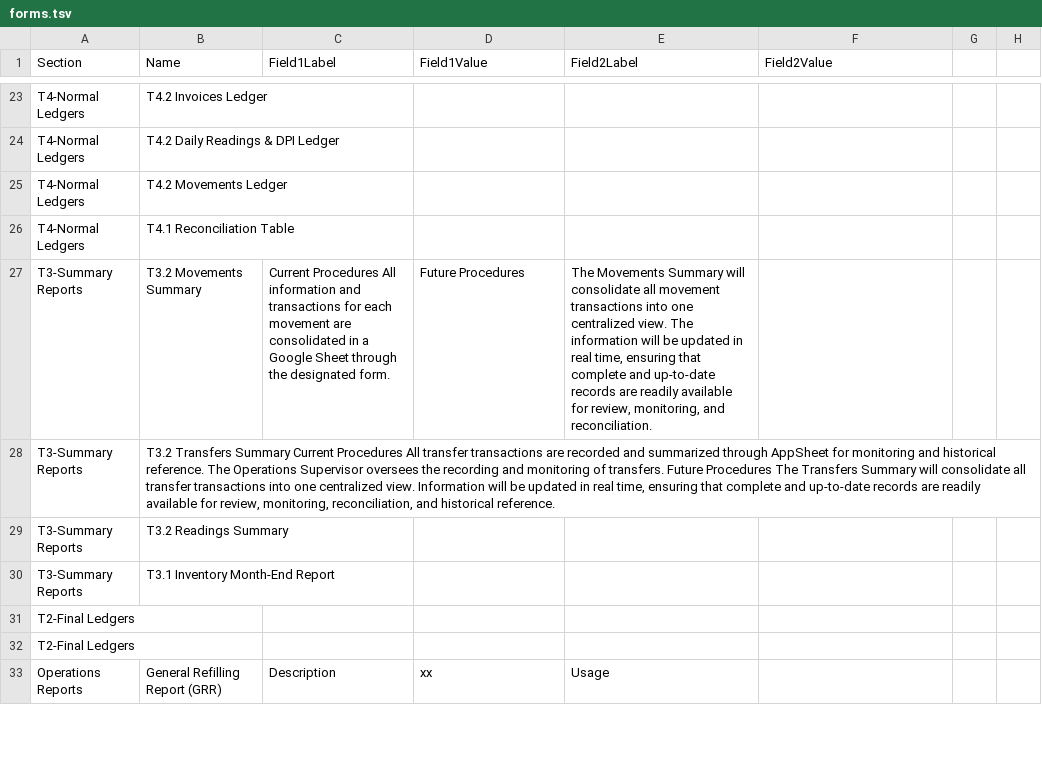
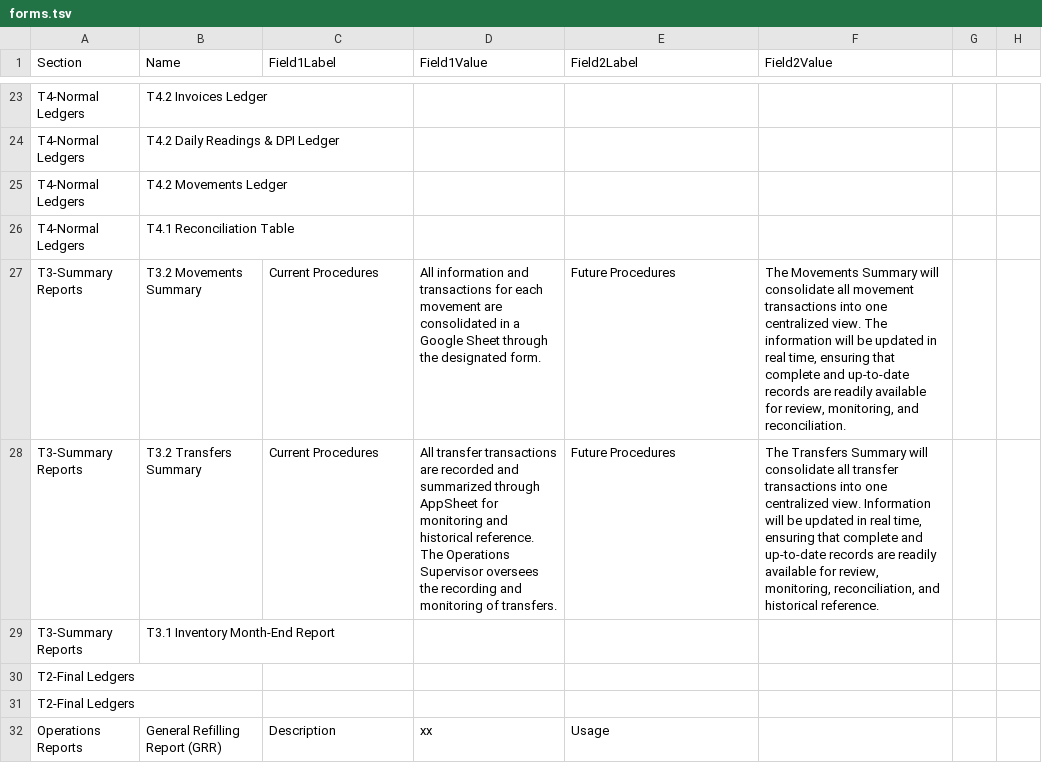
Before and after one commit to wilsonsykes/MGSDiagramWorkflow, a TSV file: content/forms.tsv, drawn as a sheet; only a part is shown, gaps mark what is left out.

Commit message:
T3_Forms_9/14

```diff
--- a/content/forms.tsv
+++ b/content/forms.tsv
@@ -26,5 +26,4 @@ T4-Normal Ledgers	T4.2 Movements Ledger
 T4-Normal Ledgers	T4.1 Reconciliation Table
-T3-Summary Reports	T3.2 Movements Summary	Current Procedures  All information and transactions for each movement are consolidated in a Google Sheet through the designated form.	Future Procedures	The Movements Summary will consolidate all movement transactions into one centralized view. The information will be updated in real time, ensuring that complete and up-to-date records are readily available for review, monitoring, and reconciliation.
-T3-Summary Reports	T3.2 Transfers Summary  Current Procedures  All transfer transactions are recorded and summarized through AppSheet for monitoring and historical reference. The Operations Supervisor oversees the recording and monitoring of transfers.  Future Procedures The Transfers Summary will consolidate all transfer transactions into one centralized view. Information will be updated in real time, ensuring that complete and up-to-date records are readily available for review, monitoring, reconciliation, and historical reference.
-T3-Summary Reports	T3.2 Readings Summary
+T3-Summary Reports	T3.2 Movements Summary	Current Procedures	All information and transactions for each movement are consolidated in a Google Sheet through the designated form.	Future Procedures	The Movements Summary will consolidate all movement transactions into one centralized view. The information will be updated in real time, ensuring that complete and up-to-date records are readily available for review, monitoring, and reconciliation.
+T3-Summary Reports	T3.2 Transfers Summary	Current Procedures	All transfer transactions are recorded and summarized through AppSheet for monitoring and historical reference. The Operations Supervisor oversees the recording and monitoring of transfers.	Future Procedures	The Transfers Summary will consolidate all transfer transactions into one centralized view. Information will be updated in real time, ensuring that complete and up-to-date records are readily available for review, monitoring, reconciliation, and historical reference.
 T3-Summary Reports	T3.1 Inventory Month-End Report
```
